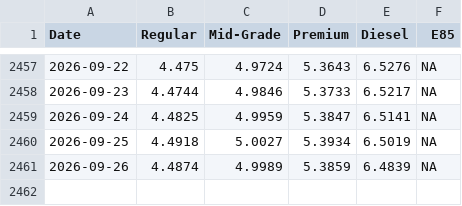
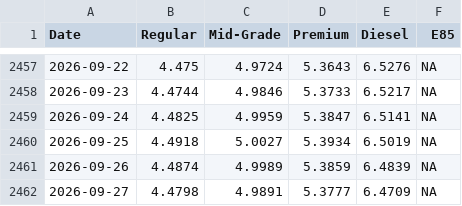
Before and after one commit to cbs-news-data/gas-prices, a CSV file: data/aaa_historical_gas_prices.csv, drawn as a sheet; only a part is shown, gaps mark what is left out; the diff names each change by its address in the sheet, - before the commit and + after, or states it on an @@ line.

```diff
--- a/data/aaa_historical_gas_prices.csv
+++ b/data/aaa_historical_gas_prices.csv
+row 2462: 2026-09-27 | 4.4798 | 4.9891 | 5.3777 | 6.4709 | NA
```
Also changed, not shown: data/aaa_historical_gas_prices_1year.csv, data/aaa_historical_gas_prices_30days.csv, 3 other files.
